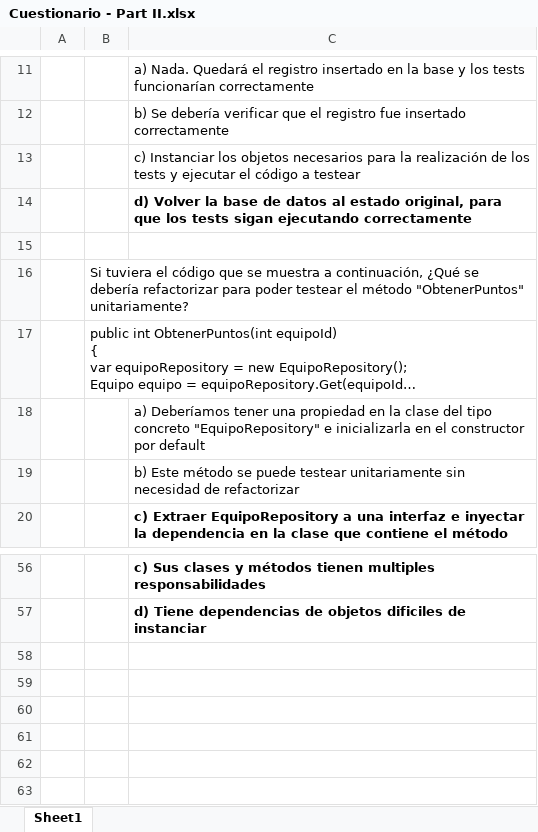
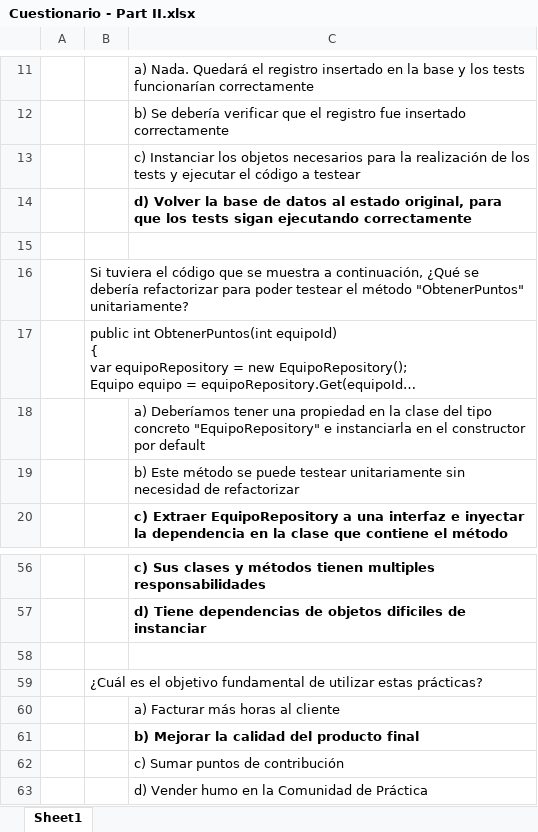
Before and after one commit to lgoldin/TestOrientedDevelopment, an Excel workbook: Cuestionario - Part II.xlsx, sheet Sheet1, drawn as a sheet; only a part is shown, gaps mark what is left out; long unchanged cells end in …; values as stored, in another font and other column widths than the file's, no borders; the diff names each change by its address in the sheet, - before the commit and + after, or states it on an @@ line.

Commit message:
Cuestionario Part II + PPT PEI

```diff
--- a/Cuestionario - Part II.xlsx (sheet Sheet1)
+++ b/Cuestionario - Part II.xlsx (sheet Sheet1)
-C18: …"EquipoRepository" e inicializarla en el…
+C18: …"EquipoRepository" e instanciarla en el…
+row 58: (empty)
+row 59:  | ¿Cuál es el objetivo fundamental de utilizar estas prácticas?
+row 60:  |  | a) Facturar más horas al cliente
+row 61:  |  | b) Mejorar la calidad del producto final
+row 62:  |  | c) Sumar puntos de contribución
+row 63:  |  | d) Vender humo en la Comunidad de Práctica
```
Also changed, not shown: 2 other files.
